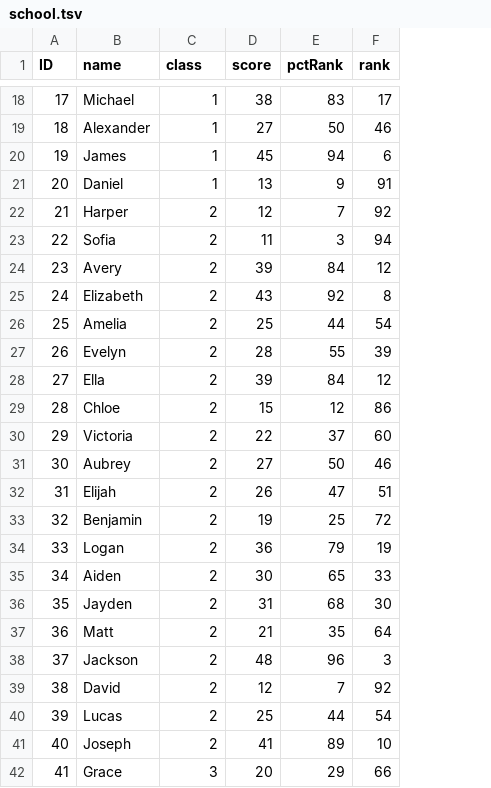
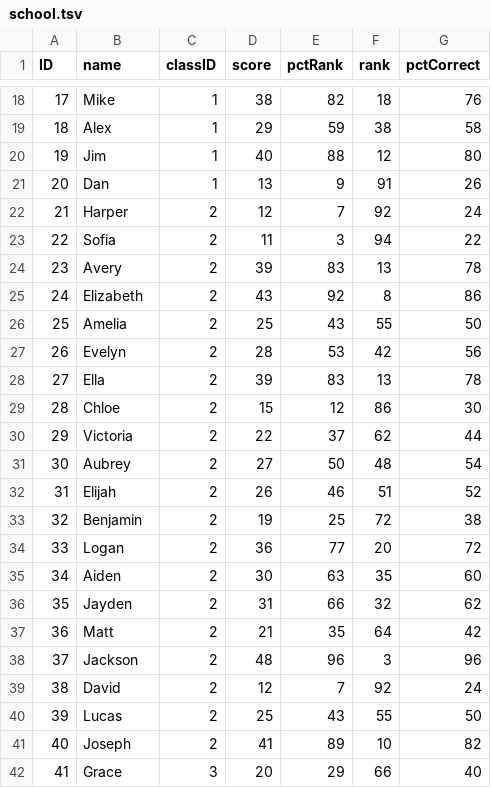
Before and after one commit to lcancado/Assessment_Literacy, a TSV file: school.tsv, drawn as a sheet; only a part is shown, gaps mark what is left out; the diff covers the shown part only; the diff names each change by its address in the sheet, - before the commit and + after, or states it on an @@ line.

```diff
--- a/school.tsv
+++ b/school.tsv
+column G (pctCorrect), rows 18-42: 76 | 58 | 80 | 26 | 24 | 22 | 78 | 86 | 50 | 56 | 78 | 30 | 44 | 54 | 52 | 38 | 72 | 60 | 62 | 42 | 96 | 24 | 50 | 82 | 40
-C1: class
+C1: classID
-B18 (name): Michael
+B18 (name): Mike
-E18 (pctRank): 83
+E18 (pctRank): 82
-F18 (rank): 17
+F18 (rank): 18
-B19 (name): Alexander
+B19 (name): Alex
-D19 (score): 27
+D19 (score): 29
-E19 (pctRank): 50
+E19 (pctRank): 59
-F19 (rank): 46
+F19 (rank): 38
-B20 (name): James
+B20 (name): Jim
-D20 (score): 45
+D20 (score): 40
-E20 (pctRank): 94
+E20 (pctRank): 88
-F20 (rank): 6
+F20 (rank): 12
-B21 (name): Daniel
+B21 (name): Dan
-E24 (pctRank): 84
+E24 (pctRank): 83
-F24 (rank): 12
+F24 (rank): 13
-E26 (pctRank): 44
+E26 (pctRank): 43
-F26 (rank): 54
+F26 (rank): 55
-E27 (pctRank): 55
+E27 (pctRank): 53
-F27 (rank): 39
+F27 (rank): 42
-E28 (pctRank): 84
+E28 (pctRank): 83
-F28 (rank): 12
+F28 (rank): 13
-F30 (rank): 60
+F30 (rank): 62
-F31 (rank): 46
+F31 (rank): 48
-E32 (pctRank): 47
+E32 (pctRank): 46
-E34 (pctRank): 79
+E34 (pctRank): 77
-F34 (rank): 19
+F34 (rank): 20
-E35 (pctRank): 65
+E35 (pctRank): 63
-F35 (rank): 33
+F35 (rank): 35
-E36 (pctRank): 68
+E36 (pctRank): 66
-F36 (rank): 30
+F36 (rank): 32
-E40 (pctRank): 44
+E40 (pctRank): 43
-F40 (rank): 54
+F40 (rank): 55
```
Also changed, not shown: 82 edited cells elsewhere in this file, historical.tsv, 4 other files.
